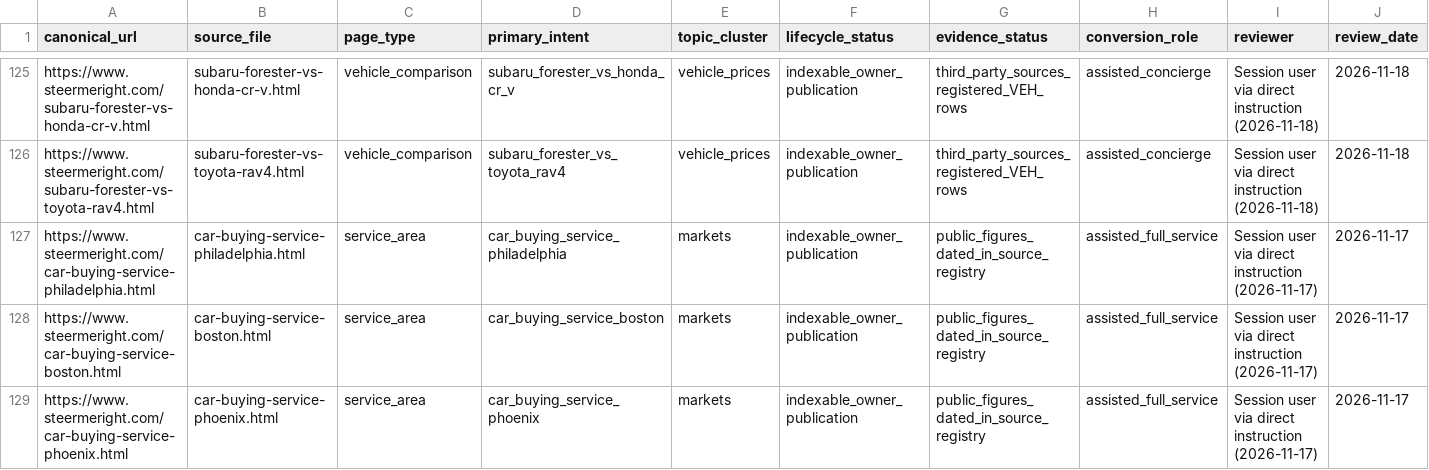
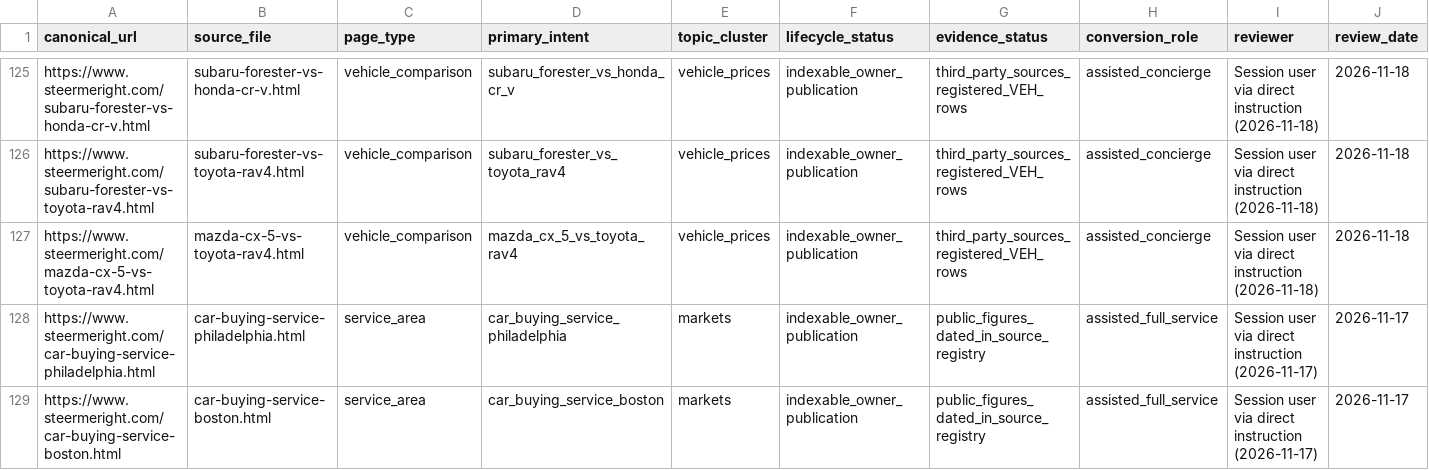
Before and after one commit to m1jenkins/Barton, a CSV file: data/content-inventory.csv, drawn as a sheet; only a part is shown, gaps mark what is left out; the shorter side is filled out with more unchanged rows; rows hold the shown columns only; the diff names each change by its address in the sheet, - before the commit and + after, or states it on an @@ line.

```diff
--- a/data/content-inventory.csv
+++ b/data/content-inventory.csv
+row 127: https://www.steermeright.com/mazda-cx-5-vs-toyota-rav4.html | mazda-cx-5-vs-toyota-rav4.html | vehicle_comparison | mazda_cx_5_vs_toyota_rav4 | vehicle_prices | indexable_owner_publication | third_party_sources_registered_VEH_rows | assisted_concierge | Session user via direct instruction (2026-11-18) | 2026-11-18
```
Also changed, not shown: docs/seo-execution/query-map.csv, 15 other files.
